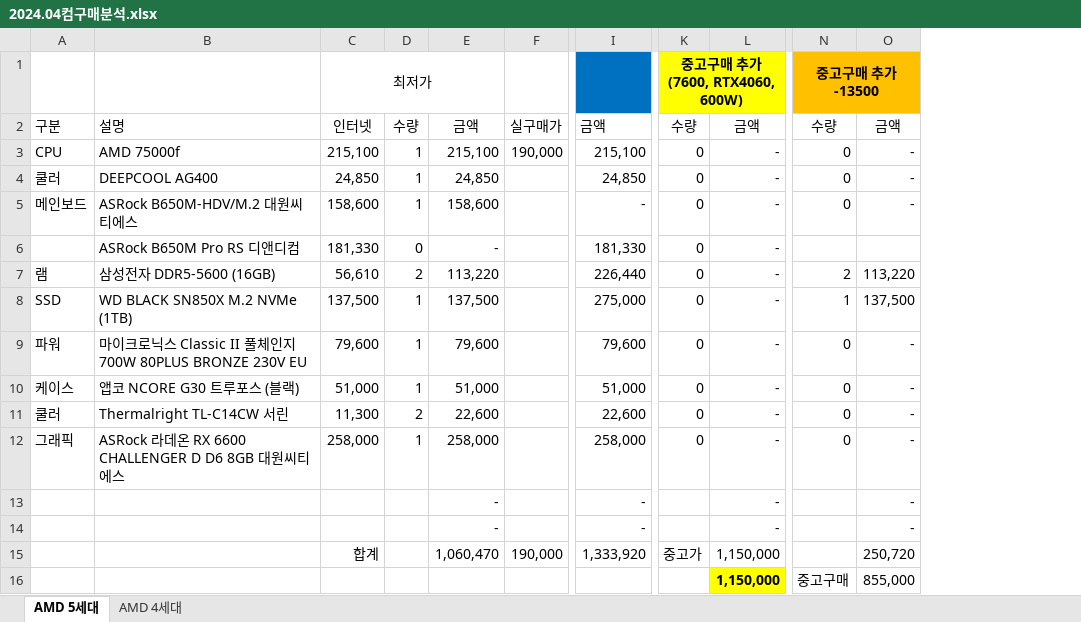
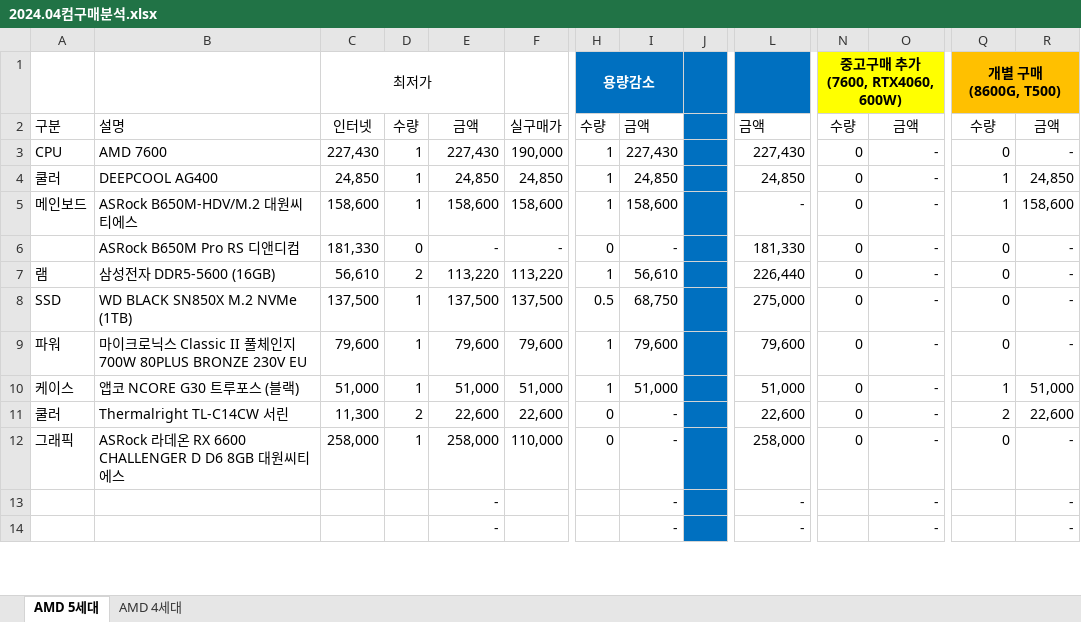
Before and after one commit to HarryPaek/CodeSnippet, an Excel workbook: Tips/2024.04컴구매분석.xlsx, sheet AMD 5세대, drawn as a sheet; only a part is shown, gaps mark what is left out; values as stored, in another font and other column widths than the file's, no borders; conditional formats not drawn; removed rows and columns are numbered as before the commit, all else as after; rows hold the shown columns only; ↵ is a line break in a cell; the diff covers the shown part only; the diff names each change by its address in the sheet, - before the commit and + after, or states it on an @@ line.

```diff
--- a/Tips/2024.04컴구매분석.xlsx (sheet AMD 5세대)
+++ b/Tips/2024.04컴구매분석.xlsx (sheet AMD 5세대)
+column H, rows 1-12: 용량감소 | 수량 | 1 | 1 | 1 | 0 | 1 | 0.5 | 1 | 1 | 0 | 0
+column I, rows 2-14: 금액 | 227,430 | 24,850 | 158,600 | - | 56,610 | 68,750 | 79,600 | 51,000 | - | - | - | -
+column J, empty
-Q1: 중고구매 추가-13500
+Q1: 개별 구매 ↵ (8600G, T500)
-B3: AMD 75000f
+B3: AMD 7600
-C3: 215,100
+C3: 227,430
-E3: 215,100
+E3: 227,430
-L3: 215,100
+L3: 227,430
-F4: (empty)
+F4: 24,850
-Q4:Q5: 0
+Q4:Q5: 1
-R4: -
+R4: 24,850
-F5: (empty)
+F5: 158,600
-R5: -
+R5: 158,600
-F6: (empty)
+F6: -
-Q6: (empty)
+Q6: 0
-R6: (empty)
+R6: -
-F7: (empty)
+F7: 113,220
-Q7: 2
+Q7: 0
-R7: 113,220
+R7: -
-F8: (empty)
+F8: 137,500
-Q8: 1
+Q8: 0
-R8: 137,500
+R8: -
-F9: (empty)
+F9: 79,600
-F10: (empty)
+F10: 51,000
-Q10: 0
+Q10: 1
-R10: -
+R10: 51,000
-F11: (empty)
+F11: 22,600
-Q11: 0
+Q11: 2
-R11: -
+R11: 22,600
-F12: (empty)
+F12: 110,000
-row 15:  |  | 합계 |  | 1,060,470 | 190,000 | 1,333,920 | 중고가 | 1,150,000 |  | 250,720
-row 16:  |  |  |  |  |  |  |  | 1,150,000 | 중고구매 | 855,000
```
Also changed, not shown: 5 added rows and 1 edited cell elsewhere in this sheet, sheet AMD 4세대, formulas that keep their value, 2 other files.
